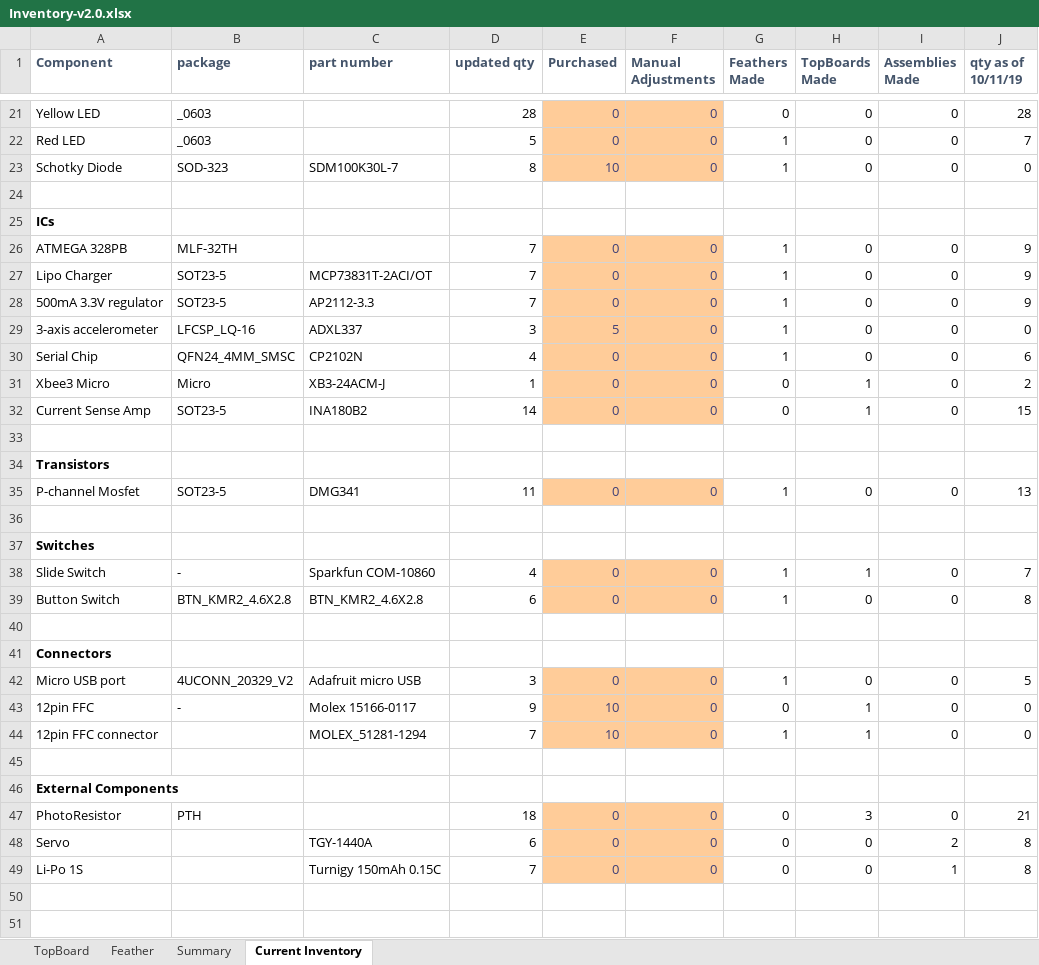
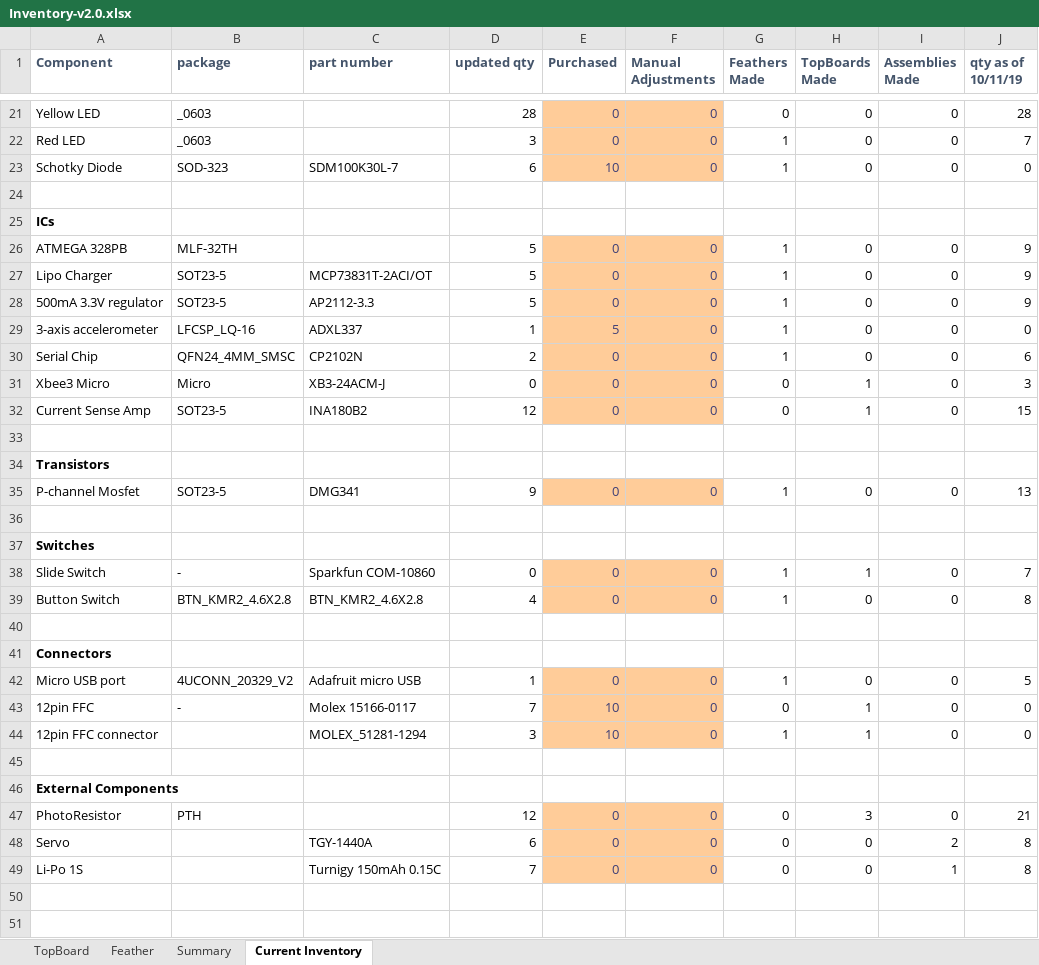
Before and after one commit to asamland/NU-Smarticle, an Excel workbook: NU-Smarticle PCB Design/BOMs/Inventory-v2.0.xlsx, sheet Current Inventory, drawn as a sheet; only a part is shown, gaps mark what is left out; values as stored, in another font and other column widths than the file's, no borders; the diff covers the shown part only; the diff names each change by its address in the sheet, - before the commit and + after, or states it on an @@ line.

Commit message:
arm and inventory

```diff
--- a/NU-Smarticle PCB Design/BOMs/Inventory-v2.0.xlsx (sheet Current Inventory)
+++ b/NU-Smarticle PCB Design/BOMs/Inventory-v2.0.xlsx (sheet Current Inventory)
-D22 (updated qty): 5
+D22 (updated qty): 3
-D23 (updated qty): 8
+D23 (updated qty): 6
-D26:D28 (updated qty): 7
+D26:D28 (updated qty): 5
-D29 (updated qty): 3
+D29 (updated qty): 1
-D30 (updated qty): 4
+D30 (updated qty): 2
-D31 (updated qty): 1
+D31 (updated qty): 0
-J31 (qty as of 10/11/19): 2
+J31 (qty as of 10/11/19): 3
-D32 (updated qty): 14
+D32 (updated qty): 12
-D35 (updated qty): 11
+D35 (updated qty): 9
-D38 (updated qty): 4
+D38 (updated qty): 0
-D39 (updated qty): 6
+D39 (updated qty): 4
-D42 (updated qty): 3
+D42 (updated qty): 1
-D43 (updated qty): 9
+D43 (updated qty): 7
-D44 (updated qty): 7
+D44 (updated qty): 3
-D47 (updated qty): 18
+D47 (updated qty): 12
```
Also changed, not shown: 1 added row, 1 removed row and 11 edited cells elsewhere in this sheet, 1 other file.
